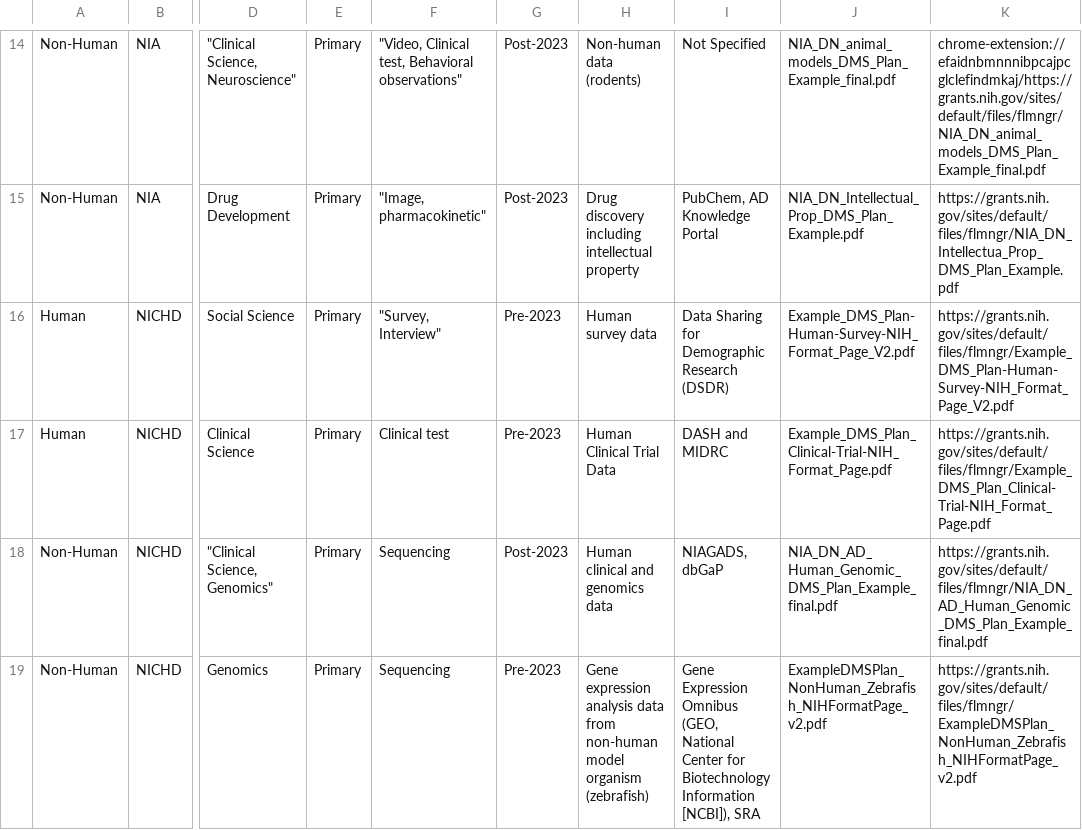
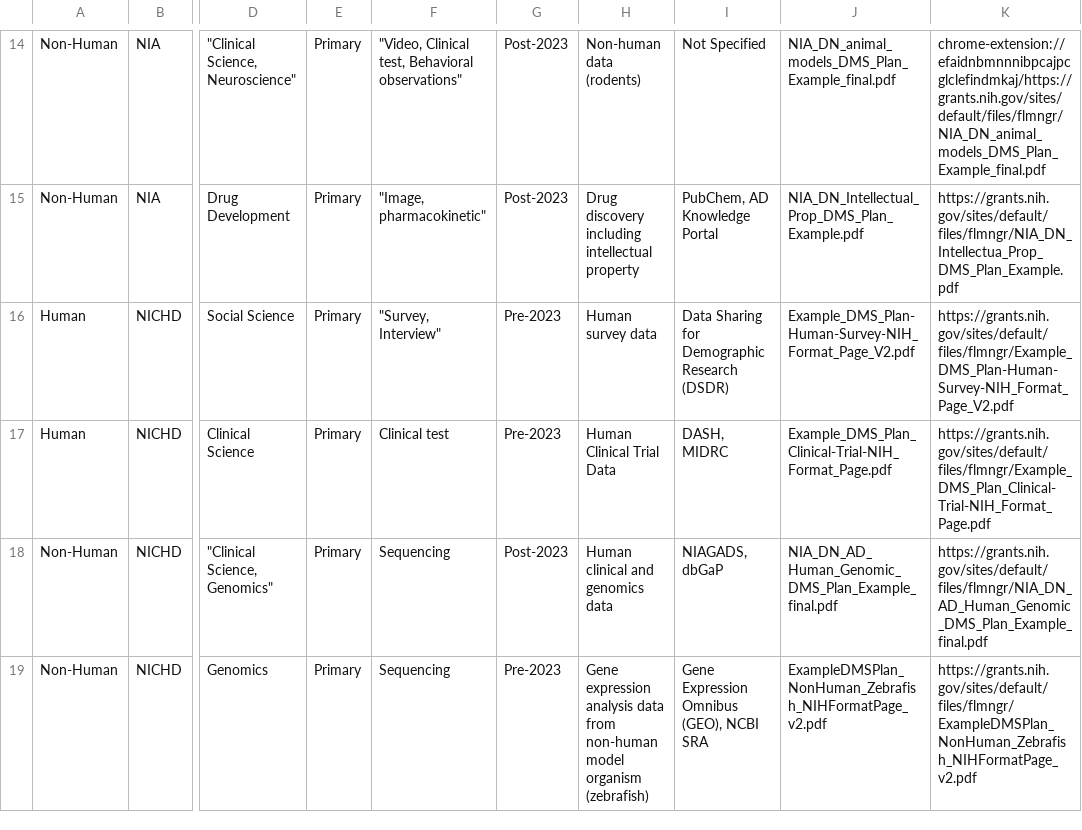
Before and after one commit to ak-inbre-dsc/NIH-Data-Management-and-Sharing, a CSV file: Sample_DMS.csv, drawn as a sheet; only a part is shown, gaps mark what is left out; the diff covers the shown part only; the diff names each change by its address in the sheet, - before the commit and + after, or states it on an @@ line.

```diff
--- a/Sample_DMS.csv
+++ b/Sample_DMS.csv
-I17: DASH and MIDRC
+I17: DASH, MIDRC
-I19: …Expression Omnibus (GEO, National Center for Biotechnology Information [NCBI]), SRA
+I19: …Expression Omnibus (GEO), NCBI SRA
```
Also changed, not shown: 1 added row and 3 edited cells elsewhere in this file, 2 other files.
